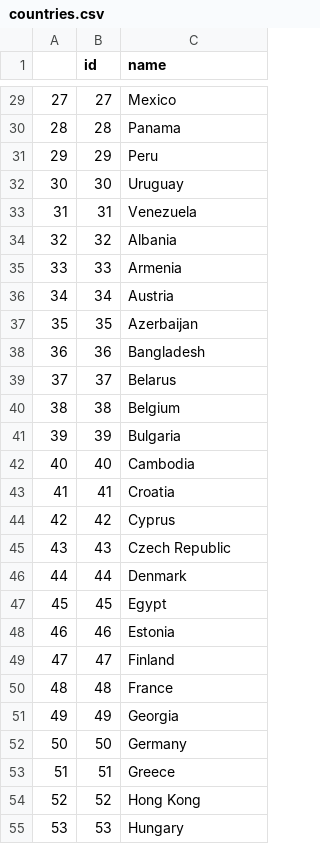
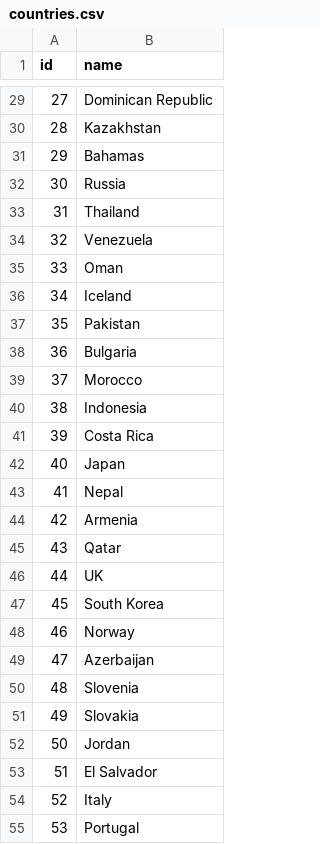
Before and after one commit to karimassi/netviz, a CSV file: data/countries.csv, drawn as a sheet; only a part is shown, gaps mark what is left out; removed rows and columns are numbered as before the commit, all else as after; the diff covers the shown part only; the diff names each change by its address in the sheet, - before the commit and + after, or states it on an @@ line.

```diff
--- a/data/countries.csv
+++ b/data/countries.csv
-column A, rows 29-55: 27 | 28 | 29 | 30 | 31 | 32 | 33 | 34 | 35 | 36 | 37 | 38 | 39 | 40 | 41 | 42 | 43 | 44 | 45 | 46 | 47 | 48 | 49 | 50 | 51 | 52 | 53
-B29 (name): Mexico
+B29 (name): Dominican Republic
-B30 (name): Panama
+B30 (name): Kazakhstan
-B31 (name): Peru
+B31 (name): Bahamas
-B32 (name): Uruguay
+B32 (name): Russia
-B33 (name): Venezuela
+B33 (name): Thailand
-B34 (name): Albania
+B34 (name): Venezuela
-B35 (name): Armenia
+B35 (name): Oman
-B36 (name): Austria
+B36 (name): Iceland
-B37 (name): Azerbaijan
+B37 (name): Pakistan
-B38 (name): Bangladesh
+B38 (name): Bulgaria
-B39 (name): Belarus
+B39 (name): Morocco
-B40 (name): Belgium
+B40 (name): Indonesia
-B41 (name): Bulgaria
+B41 (name): Costa Rica
-B42 (name): Cambodia
+B42 (name): Japan
-B43 (name): Croatia
+B43 (name): Nepal
-B44 (name): Cyprus
+B44 (name): Armenia
-B45 (name): Czech Republic
+B45 (name): Qatar
-B46 (name): Denmark
+B46 (name): UK
-B47 (name): Egypt
+B47 (name): South Korea
-B48 (name): Estonia
+B48 (name): Norway
-B49 (name): Finland
+B49 (name): Azerbaijan
-B50 (name): France
+B50 (name): Slovenia
-B51 (name): Georgia
+B51 (name): Slovakia
-B52 (name): Germany
+B52 (name): Jordan
-B53 (name): Greece
+B53 (name): El Salvador
-B54 (name): Hong Kong
+B54 (name): Italy
-B55 (name): Hungary
+B55 (name): Portugal
```
Also changed, not shown: 73 edited cells elsewhere in this file, data/genres.csv, 6 other files.
